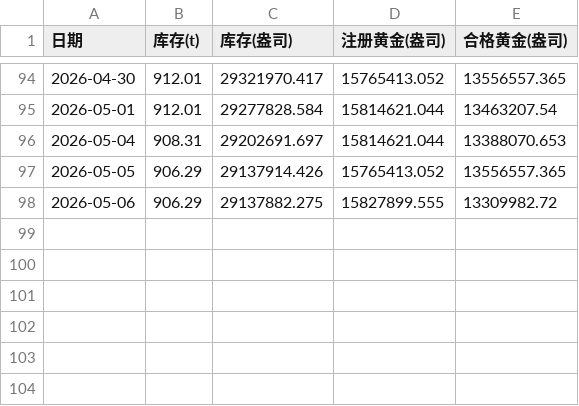
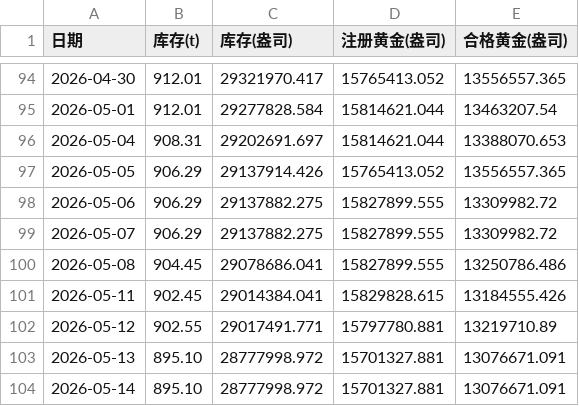
Before and after one commit to Jackdream/Finance-Topic, a CSV file: data/comex/COMEX黄金库存.csv, drawn as a sheet; only a part is shown, gaps mark what is left out.

```diff
--- a/data/comex/COMEX黄金库存.csv
+++ b/data/comex/COMEX黄金库存.csv
@@ -98 +98,7 @@
 2026-05-06,906.29,29137882.275,15827899.555,13309982.72
+2026-05-07,906.29,29137882.275,15827899.555,13309982.72
+2026-05-08,904.45,29078686.041,15827899.555,13250786.486
+2026-05-11,902.45,29014384.041,15829828.615,13184555.426
+2026-05-12,902.55,29017491.771,15797780.881,13219710.89
+2026-05-13,895.10,28777998.972,15701327.881,13076671.091
+2026-05-14,895.10,28777998.972,15701327.881,13076671.091
```
Also changed, not shown: data/comex/COMEX黄金交易信息.csv, data/上期所/上期所交易数据.csv, 52 other files.
